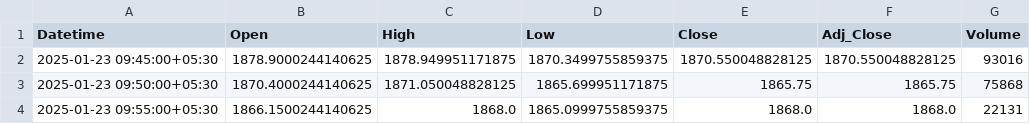
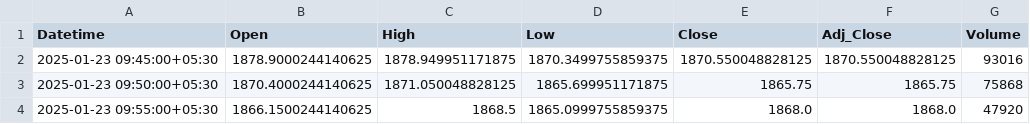
Before and after one commit to chiragpalan/stock_predictions_rnn_v1, a CSV file: temp_csv/INFY_NS.csv, drawn as a sheet.

```diff
--- a/temp_csv/INFY_NS.csv
+++ b/temp_csv/INFY_NS.csv
@@ -3,2 +3,2 @@ Datetime,Open,High,Low,Close,Adj_Close,Volume
 2025-01-23 09:50:00+05:30,1870.4000244140625,1871.050048828125,1865.699951171875,1865.75,1865.75,75868
-2025-01-23 09:55:00+05:30,1866.1500244140625,1868.0,1865.0999755859375,1868.0,1868.0,22131
+2025-01-23 09:55:00+05:30,1866.1500244140625,1868.5,1865.0999755859375,1868.0,1868.0,47920
```
Also changed, not shown: temp_csv/HDFCBANK_NS.csv, temp_csv/ICICIBANK_NS.csv, 3 other files.
